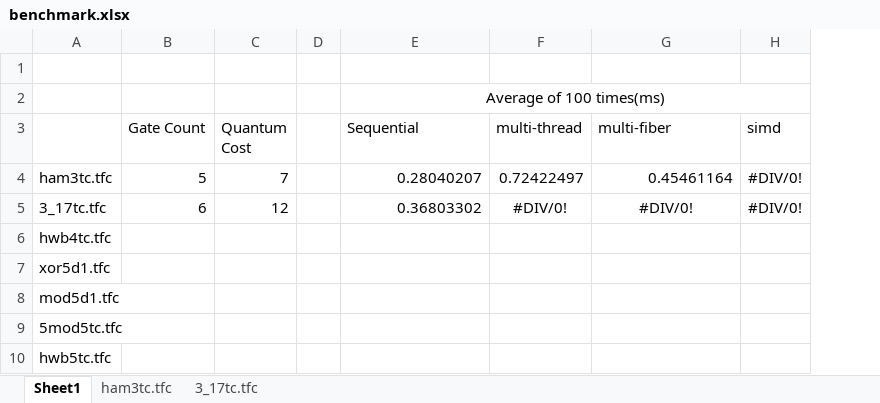
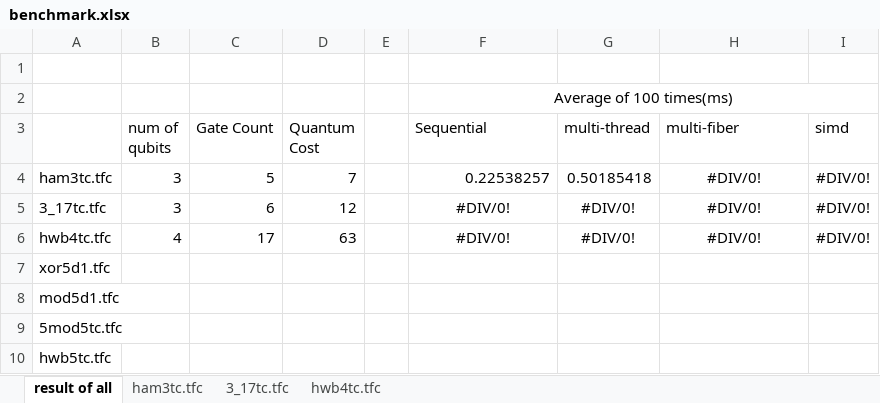
Before and after one commit to uj151133/my_quantum_simulator_with_gpu, an Excel workbook: data/benchmark.xlsx, sheet result of all, drawn as a sheet; values as stored, in another font and other column widths than the file's, no borders; addresses are those after the commit; the diff names each change by its address in the sheet, - before the commit and + after, or states it on an @@ line.

```diff
--- a/data/benchmark.xlsx (sheet result of all)
+++ b/data/benchmark.xlsx (sheet result of all)
-sheet tab: Sheet1
+sheet tab: result of all
+sheet tab: hwb4tc.tfc
+column B (num of qubits), rows 4-6: 3 | 3 | 4
-F4 (Sequential): 0.28040207
+F4 (Sequential): 0.22538257
-G4 (multi-thread): 0.72422497
+G4 (multi-thread): 0.50185418
-H4 (multi-fiber): 0.45461164
+H4 (multi-fiber): #DIV/0!
-H4 alignment: right
+H4 alignment: center
-F5 (Sequential): 0.36803302
+F5 (Sequential): #DIV/0!
-F5 alignment: right
+F5 alignment: center
-C6 (Gate Count): (empty)
+C6 (Gate Count): 17
-D6 (Quantum Cost): (empty)
+D6 (Quantum Cost): 63
-F6 (Sequential): (empty)
+F6 (Sequential): #DIV/0!
-G6 (multi-thread): (empty)
+G6 (multi-thread): #DIV/0!
-H6 (multi-fiber): (empty)
+H6 (multi-fiber): #DIV/0!
-I6 (simd): (empty)
+I6 (simd): #DIV/0!
```
Also changed, not shown: sheet ham3tc.tfc, sheet 3_17tc.tfc.
